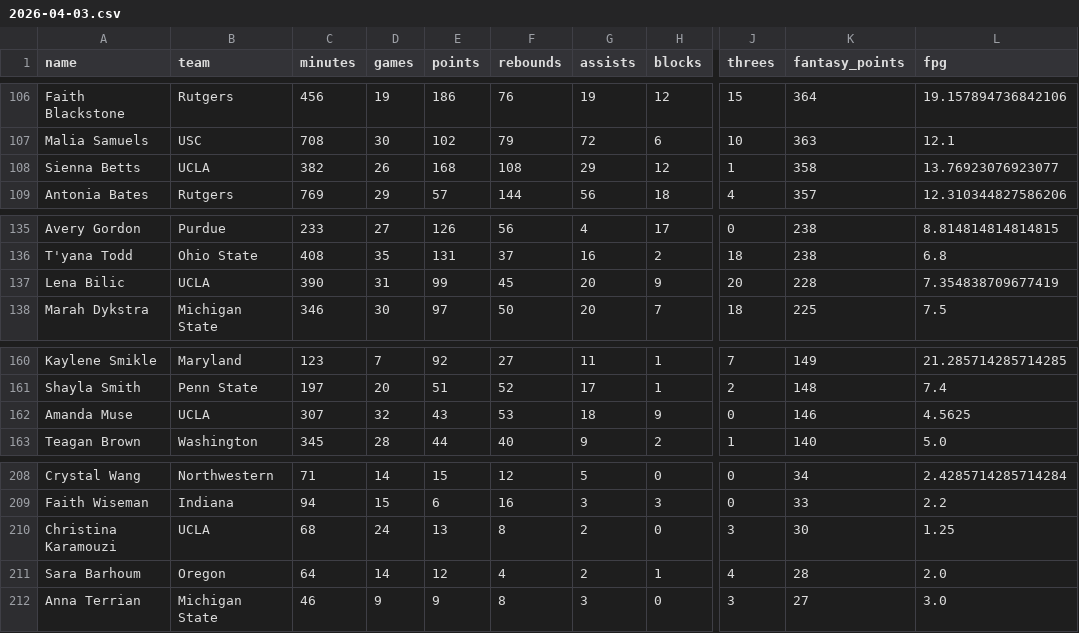
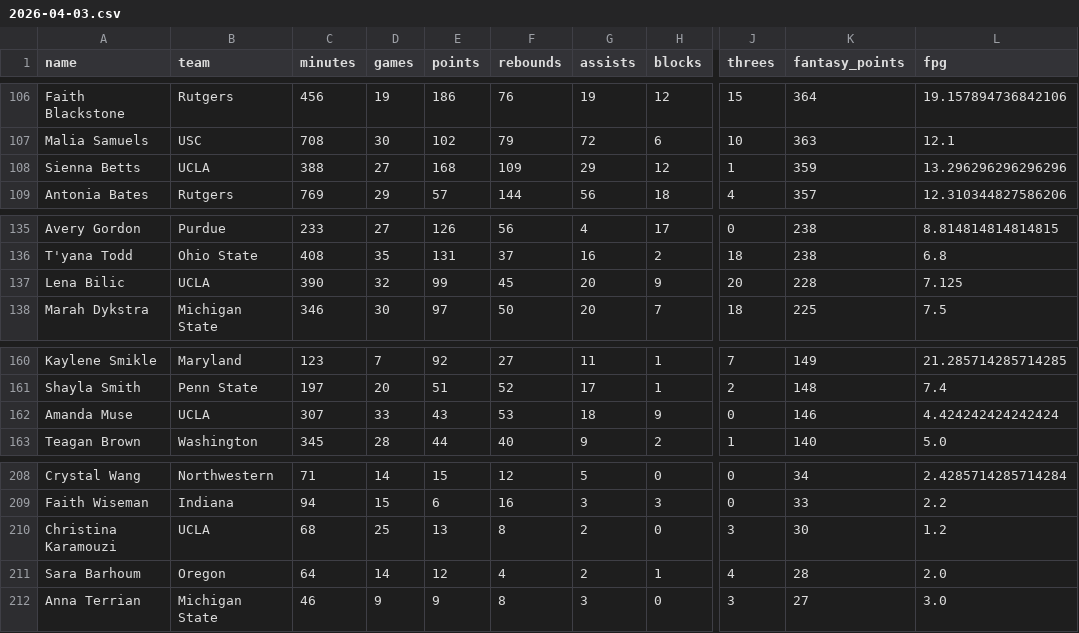
Before and after one commit to Levin-Ari/fantasy-basketball, a CSV file: daily-outputs/2026-04-03.csv, drawn as a sheet; only a part is shown, gaps mark what is left out; the diff covers the shown part only; the diff names each change by its address in the sheet, - before the commit and + after, or states it on an @@ line.

```diff
--- a/daily-outputs/2026-04-03.csv
+++ b/daily-outputs/2026-04-03.csv
-C108 (minutes): 382
+C108 (minutes): 388
-D108 (games): 26
+D108 (games): 27
-F108 (rebounds): 108
+F108 (rebounds): 109
-K108 (fantasy_points): 358
+K108 (fantasy_points): 359
-L108 (fpg): 13.76923076923077
+L108 (fpg): 13.296296296296296
-D137 (games): 31
+D137 (games): 32
-L137 (fpg): 7.354838709677419
+L137 (fpg): 7.125
-D162 (games): 32
+D162 (games): 33
-L162 (fpg): 4.5625
+L162 (fpg): 4.424242424242424
-D210 (games): 24
+D210 (games): 25
-L210 (fpg): 1.25
+L210 (fpg): 1.2
```
Also changed, not shown: 3 added rows, 3 removed rows and 25 edited cells elsewhere in this file, 1 other file.
